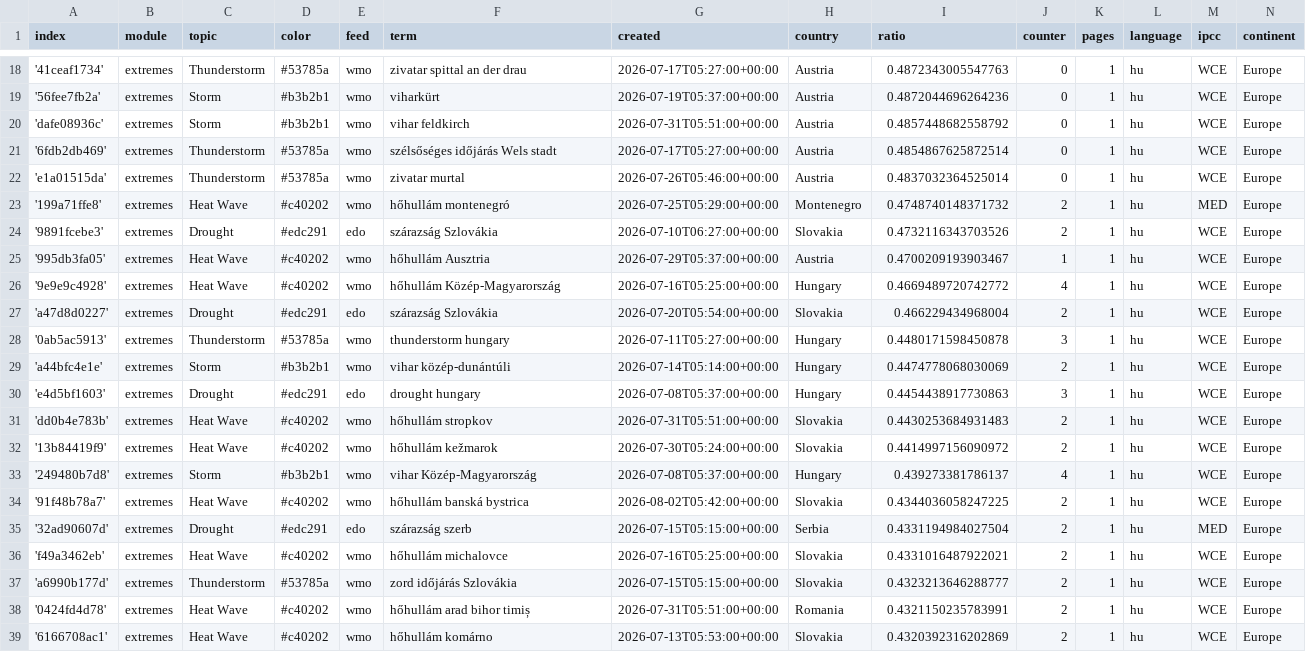
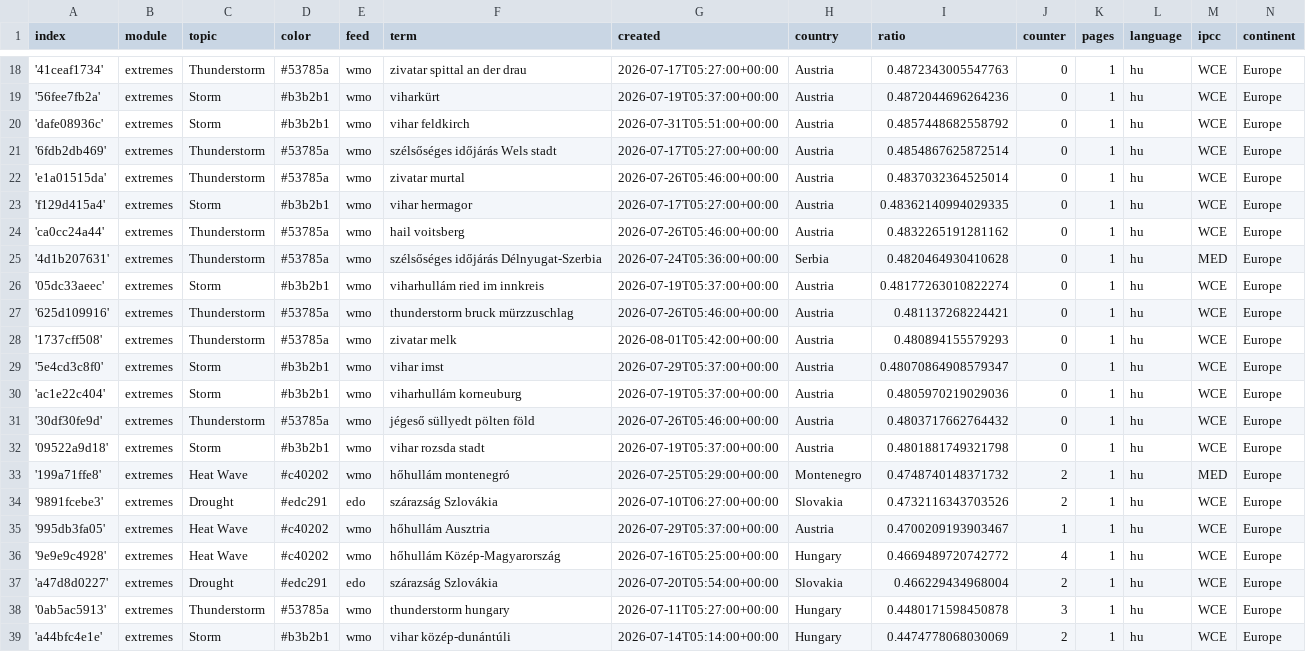
Before and after one commit to jens-news/hungarianExtremes, a CSV file: terms.csv, drawn as a sheet; only a part is shown, gaps mark what is left out; the shorter side is filled out with more unchanged rows.

Commit message:
Commit from GitHub Actions (import:0.0)

```diff
--- a/terms.csv
+++ b/terms.csv
@@ -22,2 +22,12 @@ index,module,topic,color,feed,term,created,country,ratio,counter,pages,language,
 'e1a01515da',extremes,Thunderstorm,#53785a,wmo,zivatar murtal,2026-07-26T05:46:00+00:00,Austria,0.4837032364525014,0,1,hu,WCE,Europe
+'f129d415a4',extremes,Storm,#b3b2b1,wmo,vihar hermagor,2026-07-17T05:27:00+00:00,Austria,0.48362140994029335,0,1,hu,WCE,Europe
+'ca0cc24a44',extremes,Thunderstorm,#53785a,wmo,hail voitsberg,2026-07-26T05:46:00+00:00,Austria,0.4832265191281162,0,1,hu,WCE,Europe
+'4d1b207631',extremes,Thunderstorm,#53785a,wmo,szélsőséges időjárás Délnyugat-Szerbia,2026-07-24T05:36:00+00:00,Serbia,0.4820464930410628,0,1,hu,MED,Europe
+'05dc33aeec',extremes,Storm,#b3b2b1,wmo,viharhullám ried im innkreis,2026-07-19T05:37:00+00:00,Austria,0.48177263010822274,0,1,hu,WCE,Europe
+'625d109916',extremes,Thunderstorm,#53785a,wmo,thunderstorm bruck mürzzuschlag,2026-07-26T05:46:00+00:00,Austria,0.481137268224421,0,1,hu,WCE,Europe
+'1737cff508',extremes,Thunderstorm,#53785a,wmo,zivatar melk,2026-08-01T05:42:00+00:00,Austria,0.480894155579293,0,1,hu,WCE,Europe
+'5e4cd3c8f0',extremes,Storm,#b3b2b1,wmo,vihar imst,2026-07-29T05:37:00+00:00,Austria,0.48070864908579347,0,1,hu,WCE,Europe
+'ac1e22c404',extremes,Storm,#b3b2b1,wmo,viharhullám korneuburg,2026-07-19T05:37:00+00:00,Austria,0.4805970219029036,0,1,hu,WCE,Europe
+'30df30fe9d',extremes,Thunderstorm,#53785a,wmo,jégeső süllyedt pölten föld,2026-07-26T05:46:00+00:00,Austria,0.4803717662764432,0,1,hu,WCE,Europe
+'09522a9d18',extremes,Storm,#b3b2b1,wmo,vihar rozsda stadt,2026-07-19T05:37:00+00:00,Austria,0.4801881749321798,0,1,hu,WCE,Europe
 '199a71ffe8',extremes,Heat Wave,#c40202,wmo,hőhullám montenegró,2026-07-25T05:29:00+00:00,Montenegro,0.4748740148371732,2,1,hu,MED,Europe
```
